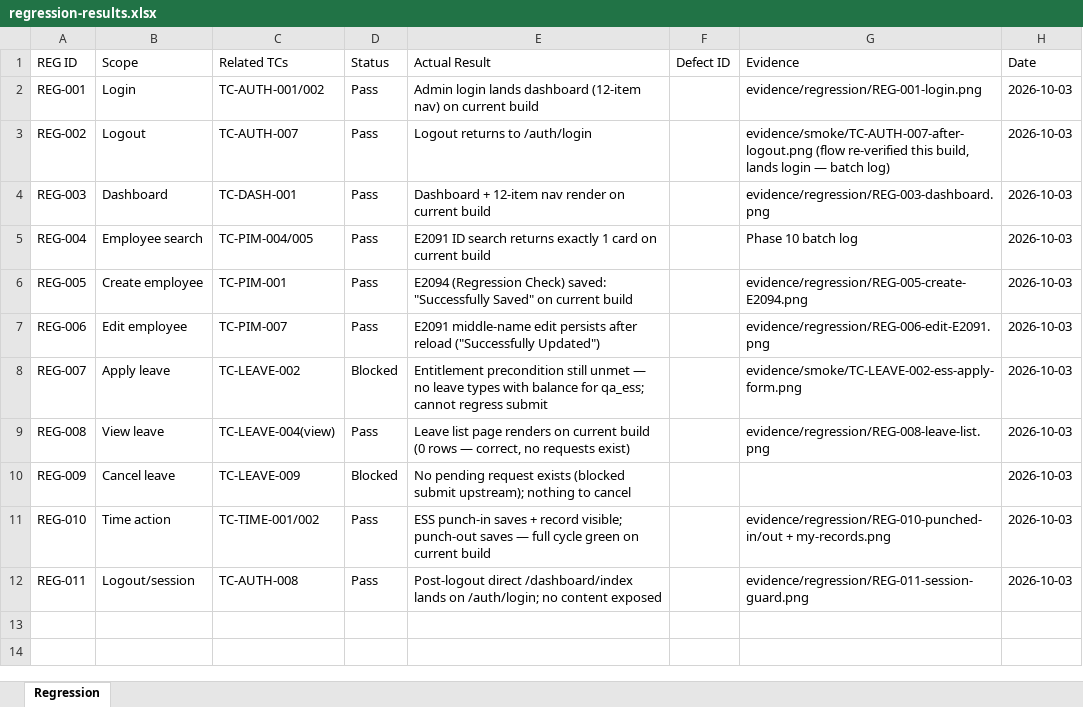
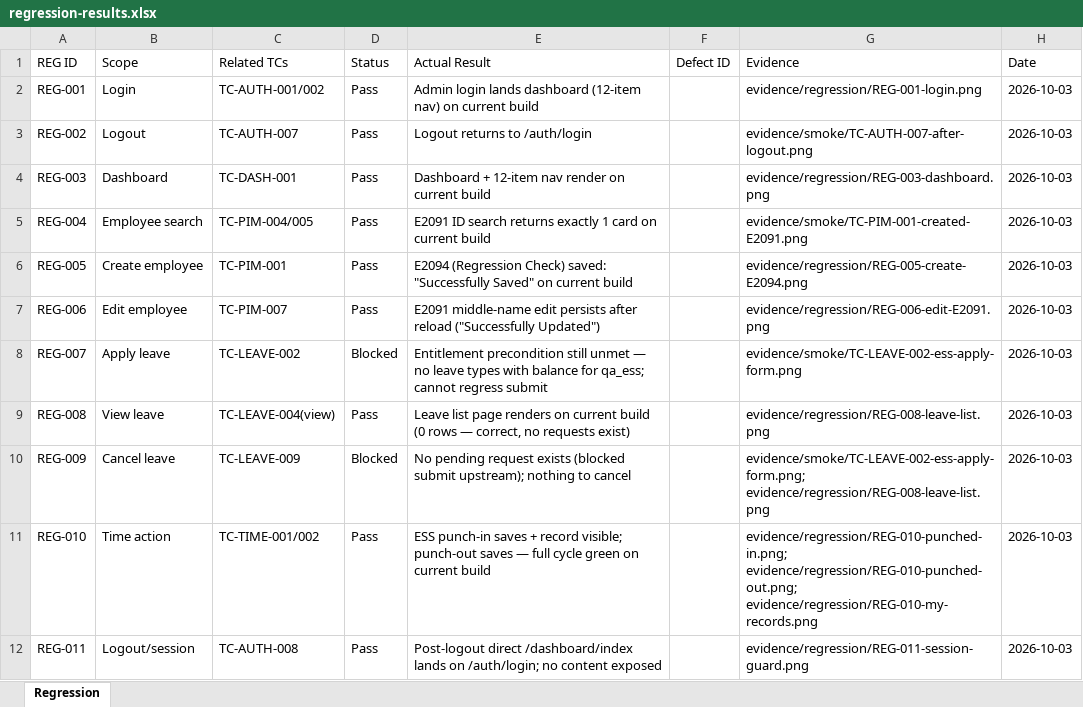
Before and after one commit to alaa-shehata5/testing1, an Excel workbook: docs/06-execution/regression-results.xlsx, sheet Regression, drawn as a sheet; values as stored, in another font and other column widths than the file's, no borders; the diff names each change by its address in the sheet, - before the commit and + after, or states it on an @@ line.

Commit message:
docs(qa): Clarify executed requirement coverage and evidence links

```diff
--- a/docs/06-execution/regression-results.xlsx (sheet Regression)
+++ b/docs/06-execution/regression-results.xlsx (sheet Regression)
-G3 (Evidence): evidence/smoke/TC-AUTH-007-after-logout.png (flow re-verified this build, lands login — batch log)
+G3 (Evidence): evidence/smoke/TC-AUTH-007-after-logout.png
-G5 (Evidence): Phase 10 batch log
+G5 (Evidence): evidence/smoke/TC-PIM-001-created-E2091.png
-G10 (Evidence): (empty)
+G10 (Evidence): evidence/smoke/TC-LEAVE-002-ess-apply-form.png; evidence/regression/REG-008-leave-list.png
-G11 (Evidence): evidence/regression/REG-010-punched-in/out + my-records.png
+G11 (Evidence): evidence/regression/REG-010-punched-in.png; evidence/regression/REG-010-punched-out.png; evidence/regression/REG-010-my-records.png
```
Also changed, not shown: docs/05-traceability/rtm.xlsx, 3 other files.
